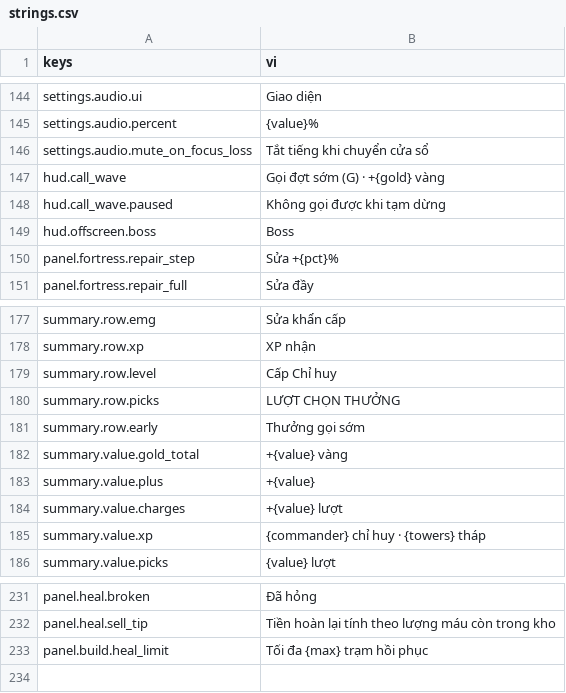
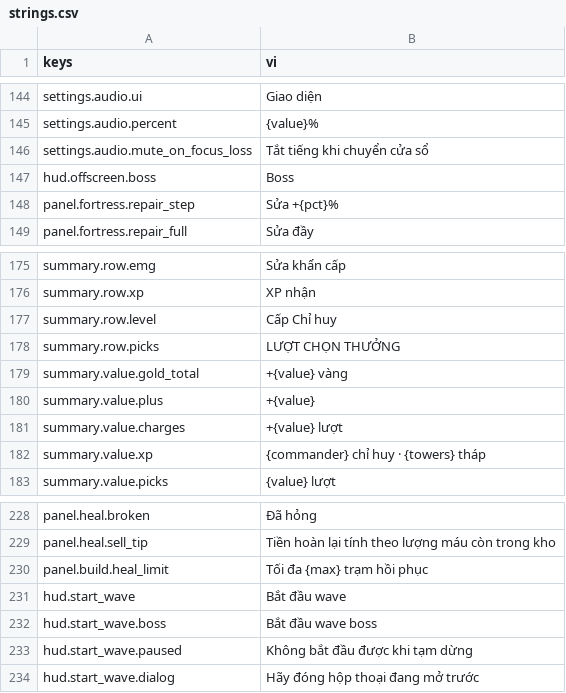
Before and after one commit to Rawisl/Godot_Roguelite3D_Gr8, a CSV file: data/locale/strings.csv, drawn as a sheet; only a part is shown, gaps mark what is left out; removed rows and columns are numbered as before the commit, all else as after; the diff names each change by its address in the sheet, - before the commit and + after, or states it on an @@ line.

Commit message:
[data]: replace call wave locale keys with Start wave keys

```diff
--- a/data/locale/strings.csv
+++ b/data/locale/strings.csv
-row 147: hud.call_wave | Gọi đợt sớm (G) · +{gold} vàng
-row 148: hud.call_wave.paused | Không gọi được khi tạm dừng
-row 181: summary.row.early | Thưởng gọi sớm
+row 231: hud.start_wave | Bắt đầu wave
+row 232: hud.start_wave.boss | Bắt đầu wave boss
+row 233: hud.start_wave.paused | Không bắt đầu được khi tạm dừng
+row 234: hud.start_wave.dialog | Hãy đóng hộp thoại đang mở trước
```
